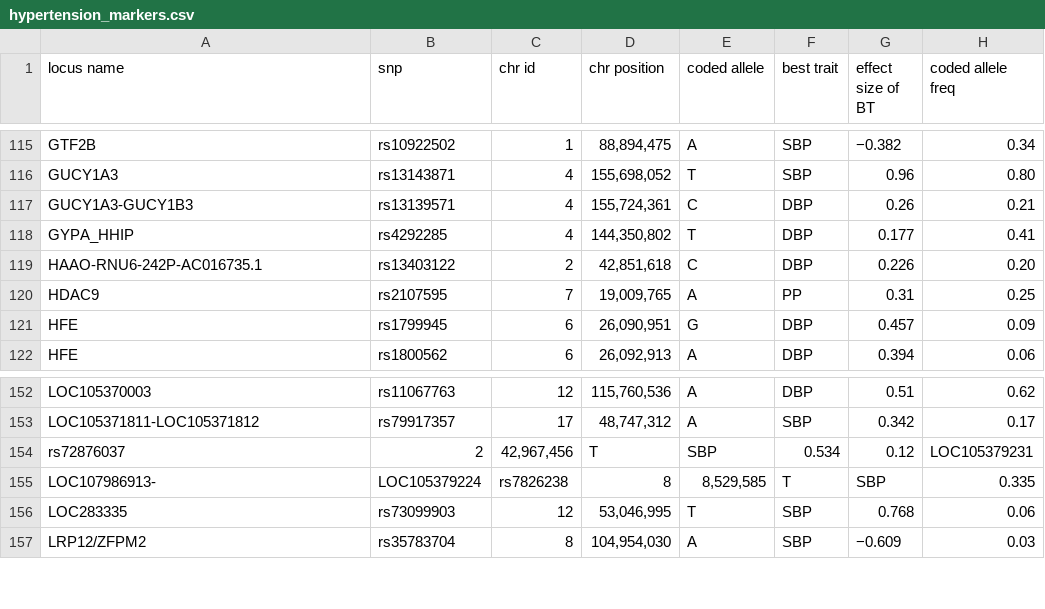
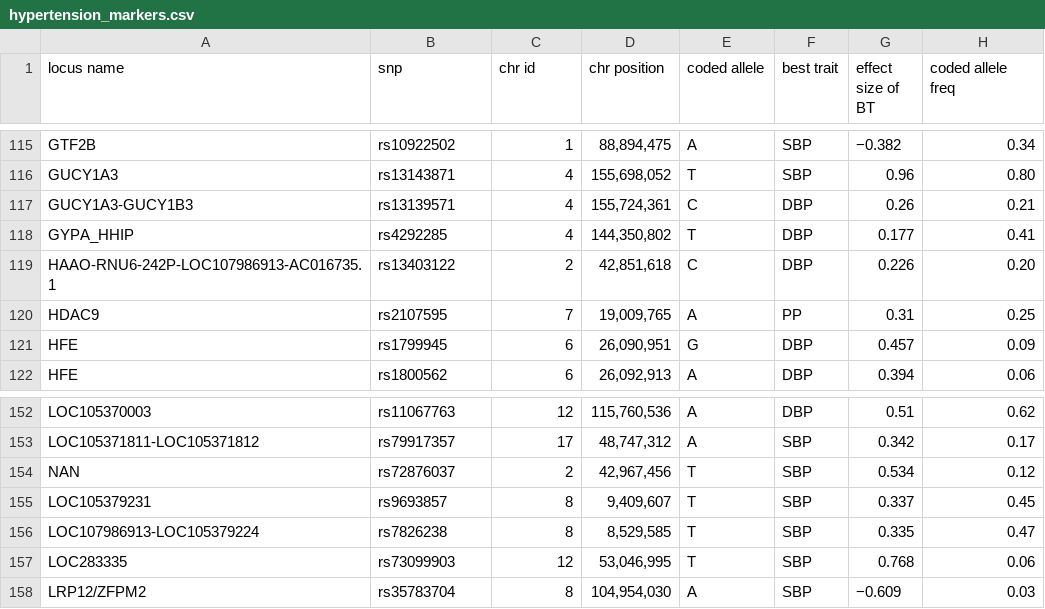
Before and after one commit to saresend/deepvariant-challenge, a CSV file: hypertension_markers.csv, drawn as a sheet; only a part is shown, gaps mark what is left out.

Commit message:
data cleaning pass 2

```diff
--- a/hypertension_markers.csv
+++ b/hypertension_markers.csv
@@ -118,3 +118,3 @@ GUCY1A3-GUCY1B3,rs13139571,4,"155,724,361",C,DBP,0.26,0.21
 GYPA_HHIP,rs4292285,4,"144,350,802",T,DBP,0.177,0.41
-HAAO-RNU6-242P-AC016735.1,rs13403122,2,"42,851,618",C,DBP,0.226,0.20
+HAAO-RNU6-242P-LOC107986913-AC016735.1,rs13403122,2,"42,851,618",C,DBP,0.226,0.20
 HDAC9,rs2107595,7,"19,009,765",A,PP,0.31,0.25
@@ -153,4 +153,5 @@ LOC105370003,rs11067763,12,"115,760,536",A,DBP,0.51,0.62
 LOC105371811-LOC105371812,rs79917357,17,"48,747,312",A,SBP,0.342,0.17
-rs72876037,2,"42,967,456",T,SBP,0.534,0.12,LOC105379231
-LOC107986913-,LOC105379224,rs7826238,8,"8,529,585",T,SBP,0.335
+NAN,rs72876037,2,"42,967,456",T,SBP,0.534,0.12
+LOC105379231,rs9693857,8,"9,409,607",T,SBP,0.337,0.45
+LOC107986913-LOC105379224,rs7826238,8,"8,529,585",T,SBP,0.335,0.47
 LOC283335,rs73099903,12,"53,046,995",T,SBP,0.768,0.06
```
Also changed, not shown: 1 other file.
